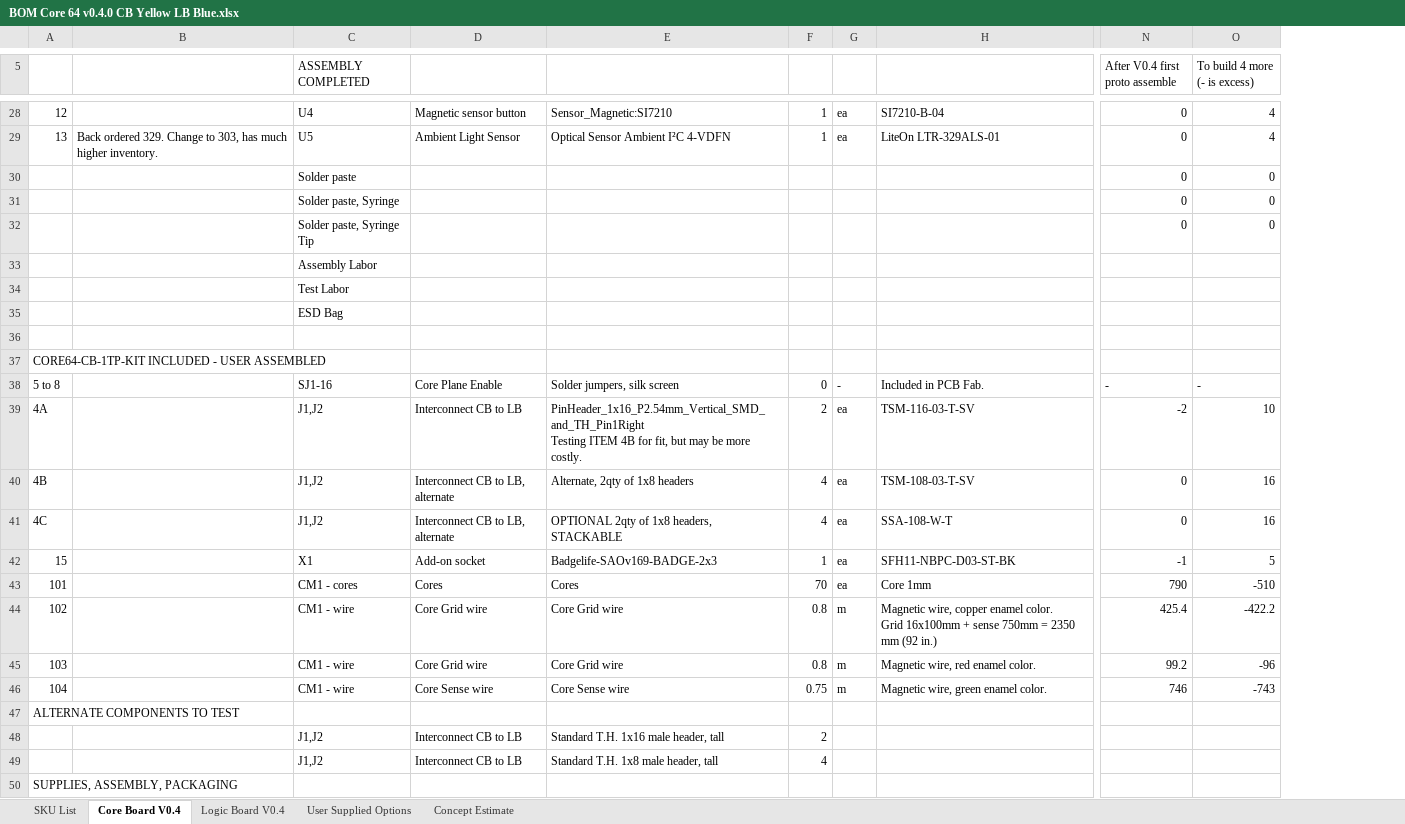
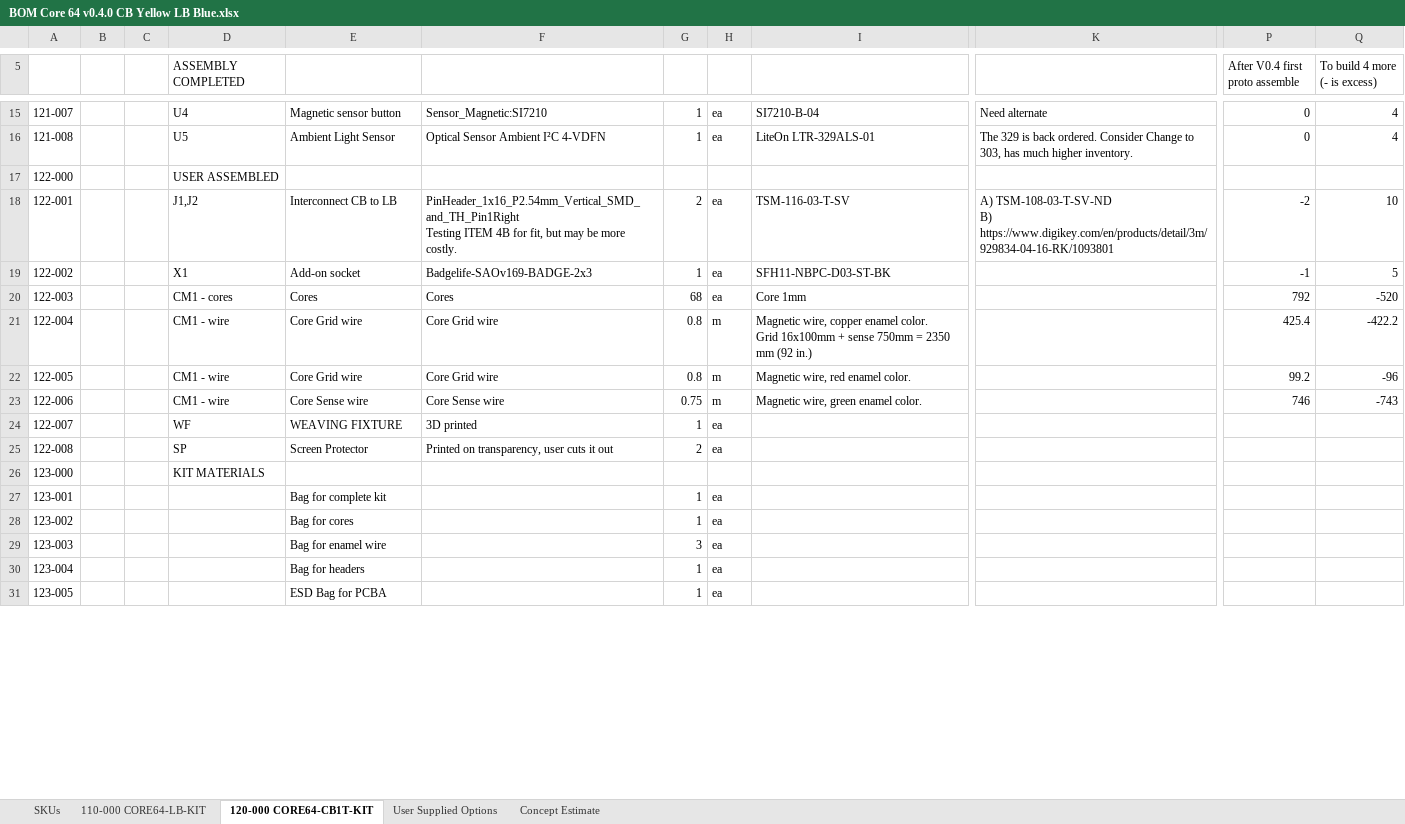
Before and after one commit to ageppert/Core-64-Interactive-Core-Memory-Badge, an Excel workbook: Manufacturing/BOM Core 64 v0.4.0 CB Yellow LB Blue.xlsx, sheet 120-000 CORE64-CB1T-KIT, drawn as a sheet; only a part is shown, gaps mark what is left out; values as stored, in another font and other column widths than the file's, no cell formats; removed rows and columns are numbered as before the commit, all else as after; rows hold the shown columns only; ↵ is a line break in a cell; the diff covers the shown part only; the diff names each change by its address in the sheet, - before the commit and + after, or states it on an @@ line.

Commit message:
Add P/Ns and organize Core Board BOM

```diff
--- a/Manufacturing/BOM Core 64 v0.4.0 CB Yellow LB Blue.xlsx (sheet 120-000 CORE64-CB1T-KIT)
+++ b/Manufacturing/BOM Core 64 v0.4.0 CB Yellow LB Blue.xlsx (sheet 120-000 CORE64-CB1T-KIT)
-sheet tab: SKU List
+sheet tab: SKUs
-sheet tab: Core Board V0.4
+sheet tab: 120-000 CORE64-CB1T-KIT
-sheet tab: Logic Board V0.4
+sheet tab: 110-000 CORE64-LB-KIT
@@ sheet tab order changed: SKUs | 110-000 CORE64-LB-KIT | 120-000 CORE64-CB1T-KIT | User Supplied Options | Concept Estimate @@
-column A, rows 28-29: 12 | 13; row 39: 4A; rows 42-47: 15 | 101 | 102 | 103 | 104 | ALTERNATE COMPONENTS TO TEST; row 50: SUPPLIES, ASSEMBLY, PACKAGING
-column B, row 29: Back ordered 329. Change to 303, has much higher inventory.
+column A, rows 15-25: 121-007 | 121-008 | 122-000 | 122-001 | 122-002 | 122-003 | 122-004 | 122-005 | 122-006 | 122-007 | 122-008
+column B, empty
+column C, empty
+column K, rows 15-18: Need alternate | The 329 is back ordered. Consider Change to 303, has much higher inventory. |  | A) TSM-108-03-T-SV-ND ↵ B) https://www.digikey.com/en/products/detail/3m/929834-04-16-RK/1093801
-row 30:  |  | Solder paste |  |  |  |  |  | 0 | 0
-row 31:  |  | Solder paste, Syringe |  |  |  |  |  | 0 | 0
-row 32:  |  | Solder paste, Syringe Tip |  |  |  |  |  | 0 | 0
-D17 (ASSEMBLY COMPLETED): Assembly Labor
+D17 (ASSEMBLY COMPLETED): USER ASSEMBLED
-row 34:  |  | Test Labor
-row 35:  |  | ESD Bag
-row 36: (empty)
-row 37: CORE64-CB-1TP-KIT INCLUDED - USER ASSEMBLED
-row 38: 5 to 8 |  | SJ1-16 | Core Plane Enable | Solder jumpers, silk screen | 0 | - | Included in PCB Fab. | - | -
-row 40: 4B |  | J1,J2 | Interconnect CB to LB, alternate | Alternate, 2qty of 1x8 headers | 4 | ea | TSM-108-03-T-SV | 0 | 16
@@ row 41 moved to row 55: 125-010 @@
-G20: 70
+G20: 68
-P20 (After V0.4 first proto assemble): 790
+P20 (After V0.4 first proto assemble): 792
-Q20 (To build 4 more (- is excess)): -510
+Q20 (To build 4 more (- is excess)): -520
-D24 (ASSEMBLY COMPLETED): (empty)
+D24 (ASSEMBLY COMPLETED): WF
-E24: (empty)
+E24: WEAVING FIXTURE
-F24: (empty)
+F24: 3D printed
-G24: (empty)
+G24: 1
-H24: (empty)
+H24: ea
-row 48:  |  | J1,J2 | Interconnect CB to LB | Standard T.H. 1x16 male header, tall | 2
-row 49:  |  | J1,J2 | Interconnect CB to LB | Standard T.H. 1x8 male header, tall | 4
-D25 (ASSEMBLY COMPLETED): (empty)
+D25 (ASSEMBLY COMPLETED): SP
-E25: (empty)
+E25: Screen Protector
-F25: (empty)
+F25: Printed on transparency, user cuts it out
-G25: (empty)
+G25: 2
-H25: (empty)
+H25: ea
+row 26: 123-000 |  |  | KIT MATERIALS
+row 27: 123-001 |  |  |  | Bag for complete kit |  | 1 | ea
+row 28: 123-002 |  |  |  | Bag for cores |  | 1 | ea
+row 29: 123-003 |  |  |  | Bag for enamel wire |  | 3 | ea
+row 30: 123-004 |  |  |  | Bag for headers |  | 1 | ea
+row 31: 123-005 |  |  |  | ESD Bag for PCBA |  | 1 | ea
```
Also changed, not shown: 20 added rows, 8 removed rows, 11 moved rows and 27 edited cells elsewhere in this sheet, sheet SKUs, cell formats, formulas that keep their value.
